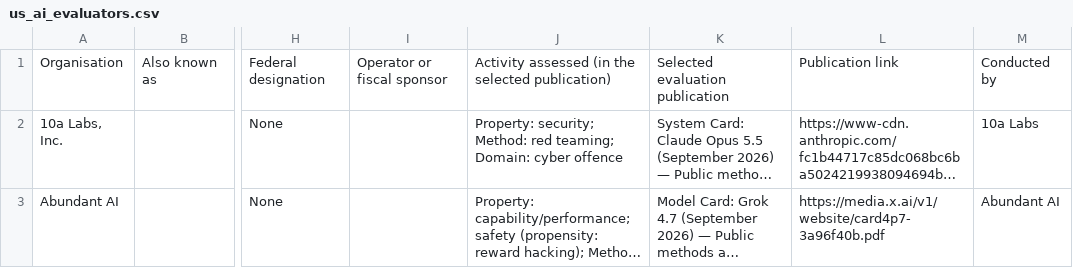
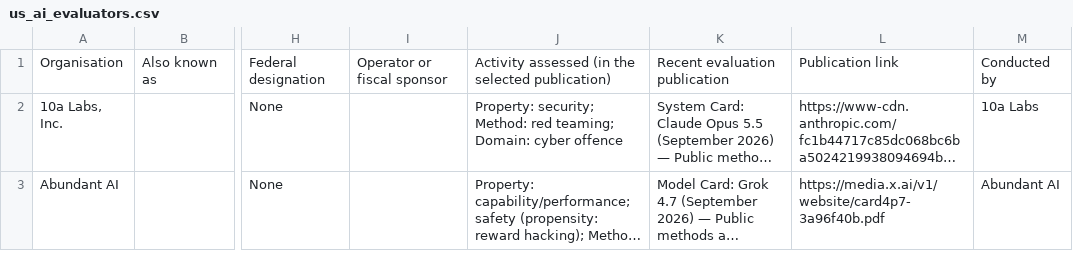
Before and after one commit to KUNALSINGH9373/us-ai-evaluators, a CSV file: us_ai_evaluators.csv, drawn as a sheet; only a part is shown, gaps mark what is left out; long unchanged cells end in …; the diff names each change by its address in the sheet, - before the commit and + after, or states it on an @@ line.

```diff
--- a/us_ai_evaluators.csv
+++ b/us_ai_evaluators.csv
-K1: Selected evaluation publication
+K1: Recent evaluation publication
```
Also changed, not shown: 2 other files.
